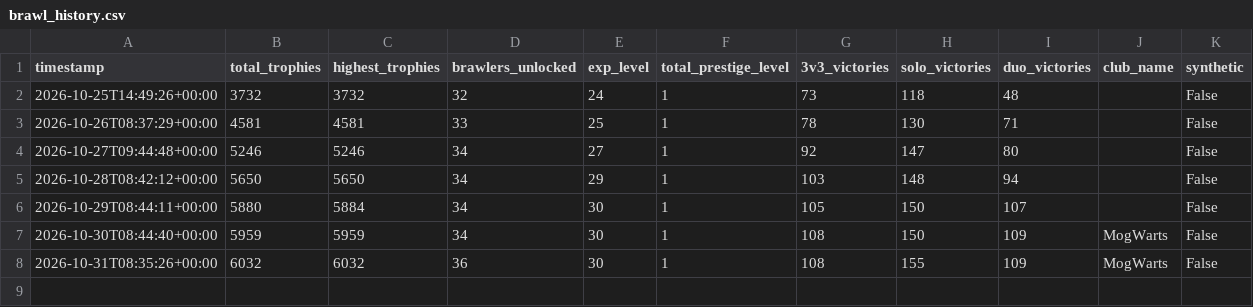
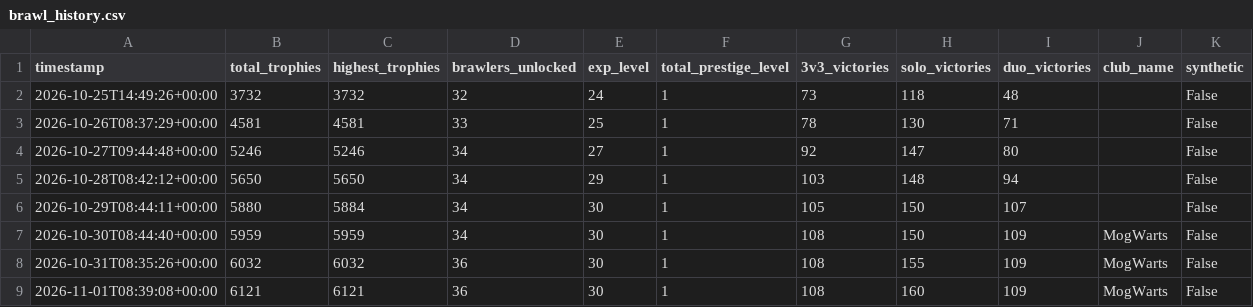
Before and after one commit to Lil-Nugget-00/BrawlStarsTracker, a CSV file: brawl_history.csv, drawn as a sheet.

```diff
--- a/brawl_history.csv
+++ b/brawl_history.csv
@@ -8 +8,2 @@ timestamp,total_trophies,highest_trophies,brawlers_unlocked,exp_level,total_pres
 2026-10-31T08:35:26+00:00,6032,6032,36,30,1,108,155,109,MogWarts,False
+2026-11-01T08:39:08+00:00,6121,6121,36,30,1,108,160,109,MogWarts,False
```
Also changed, not shown: battle_log.csv, brawler_history.csv.
